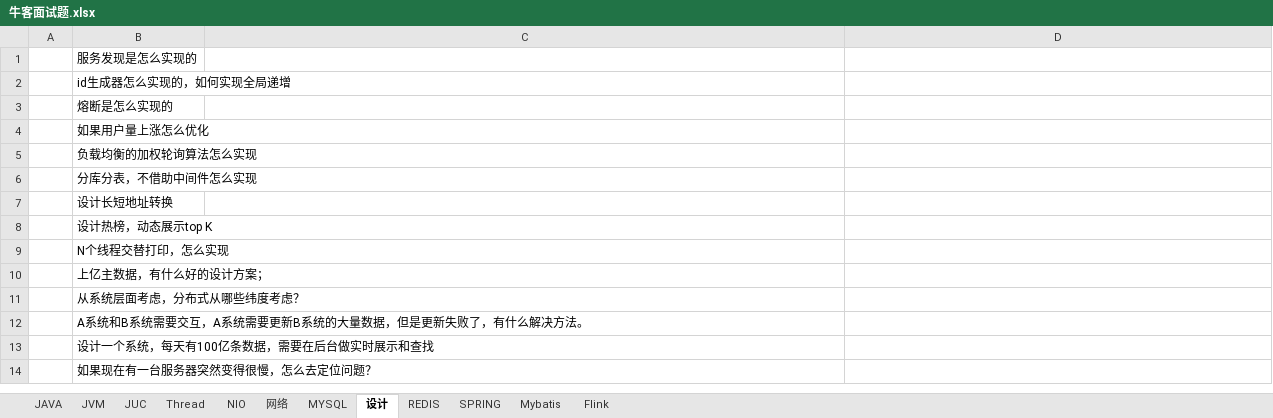
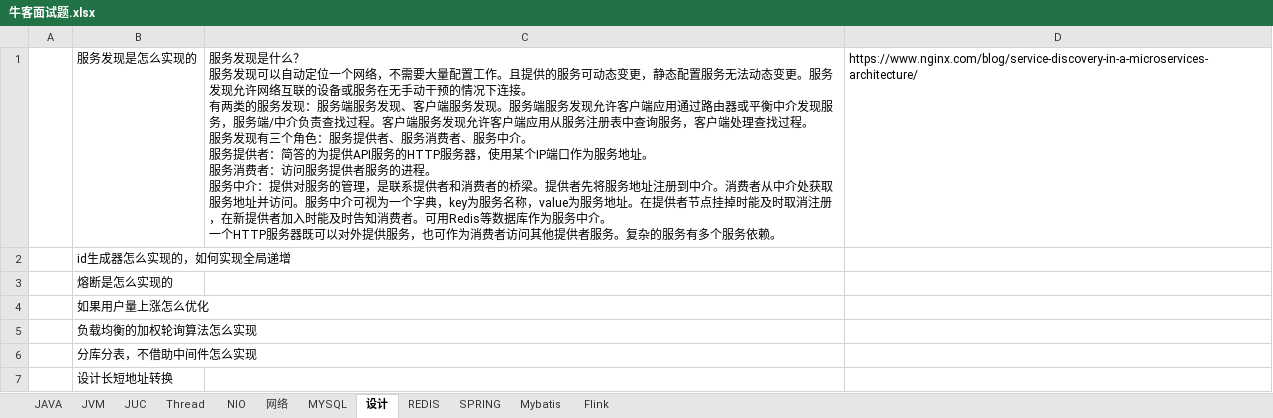
Before and after one commit to jackyxie19/our-leetcode-notes, an Excel workbook: 牛客面试题.xlsx, sheet 设计, drawn as a sheet; only a part is shown; the shorter side is filled out with more unchanged rows; values as stored, in another font and other column widths than the file's, no borders; ↵ is a line break in a cell; the diff names each change by its address in the sheet, - before the commit and + after, or states it on an @@ line.

```diff
--- a/牛客面试题.xlsx (sheet 设计)
+++ b/牛客面试题.xlsx (sheet 设计)
-C1: (empty)
+C1: 服务发现是什么？ ↵ 服务发现可以自动定位一个网络，不需要大量配置工作。且提供的服务可动态变更，静态配置服务无法动态变更。服务发现允许网络互联的设备或服务在无手动干预的情况下连接。 ↵ 有两类的服务发现：服务端服务发现、客户端服务发现。服务端服务发现允许客户端应用通过路由器或平衡中介发现服务，服务端/中介负责查找过程。客户端服务发现允许客户端应用从服务注册表中查询服务，客户端处理查找过程。 ↵ 服务发现有三个角色：服务提供者、服务消费者、服务中介。 ↵ 服务提供者：简答的为提供API服务的HTTP服务器，使用某个IP端口作为服务地址。 ↵ 服务消费者：访问服务提供者服务的进程。 ↵ 服务中介：提供对服务的管理，是联系提供者和消费者的桥梁。提供者先将服务地址注册到中介。消费者从中介处获取服务地址并访问。服务中介可视为一个字典，key为服务名称，value为服务地址。在提供者节点挂掉时能及时取消注册，在新提供者加入时能及时告知消费者。可用Redis等数据库作为服务中介。 ↵ 一个HTTP服务器既可以对外提供服务，也可作为消费者访问其他提供者服务。复杂的服务有多个服务依赖。
-D1: (empty)
+D1: https://www.nginx.com/blog/service-discovery-in-a-microservices-architecture/
```
Also changed, not shown: 27 other files.
